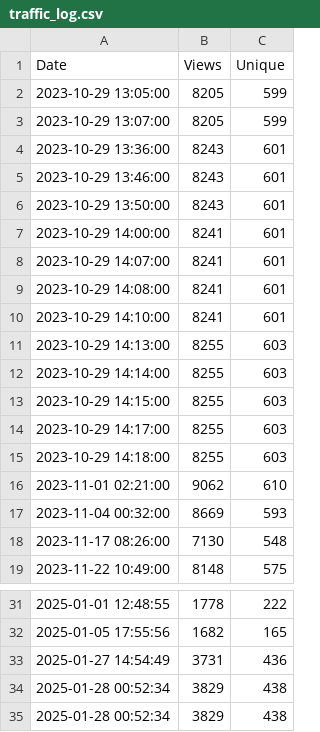
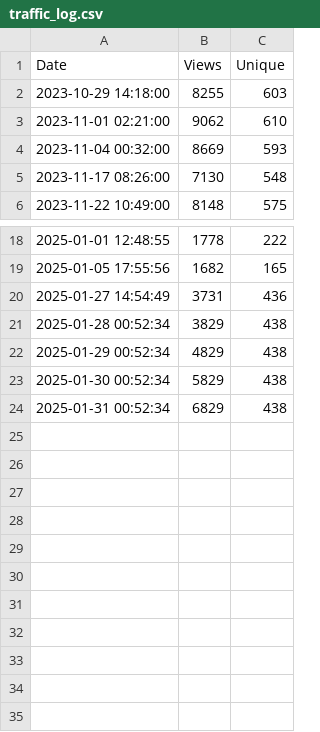
Before and after one commit to craigers521/mermaid-test, a CSV file: TRAFFIC/traffic_log.csv, drawn as a sheet; only a part is shown, gaps mark what is left out.

Commit message:
modding csv

```diff
--- a/TRAFFIC/traffic_log.csv
+++ b/TRAFFIC/traffic_log.csv
@@ -1,15 +1,2 @@
 Date,Views,Unique
-2023-10-29 13:05:00,8205,599
-2023-10-29 13:07:00,8205,599
-2023-10-29 13:36:00,8243,601
-2023-10-29 13:46:00,8243,601
-2023-10-29 13:50:00,8243,601
-2023-10-29 14:00:00,8241,601
-2023-10-29 14:07:00,8241,601
-2023-10-29 14:08:00,8241,601
-2023-10-29 14:10:00,8241,601
-2023-10-29 14:13:00,8255,603
-2023-10-29 14:14:00,8255,603
-2023-10-29 14:15:00,8255,603
-2023-10-29 14:17:00,8255,603
 2023-10-29 14:18:00,8255,603
@@ -34,2 +21,4 @@ Date,Views,Unique
 2025-01-28 00:52:34,3829,438
-2025-01-28 00:52:34,3829,438
+2025-01-29 00:52:34,4829,438
+2025-01-30 00:52:34,5829,438
+2025-01-31 00:52:34,6829,438
```
